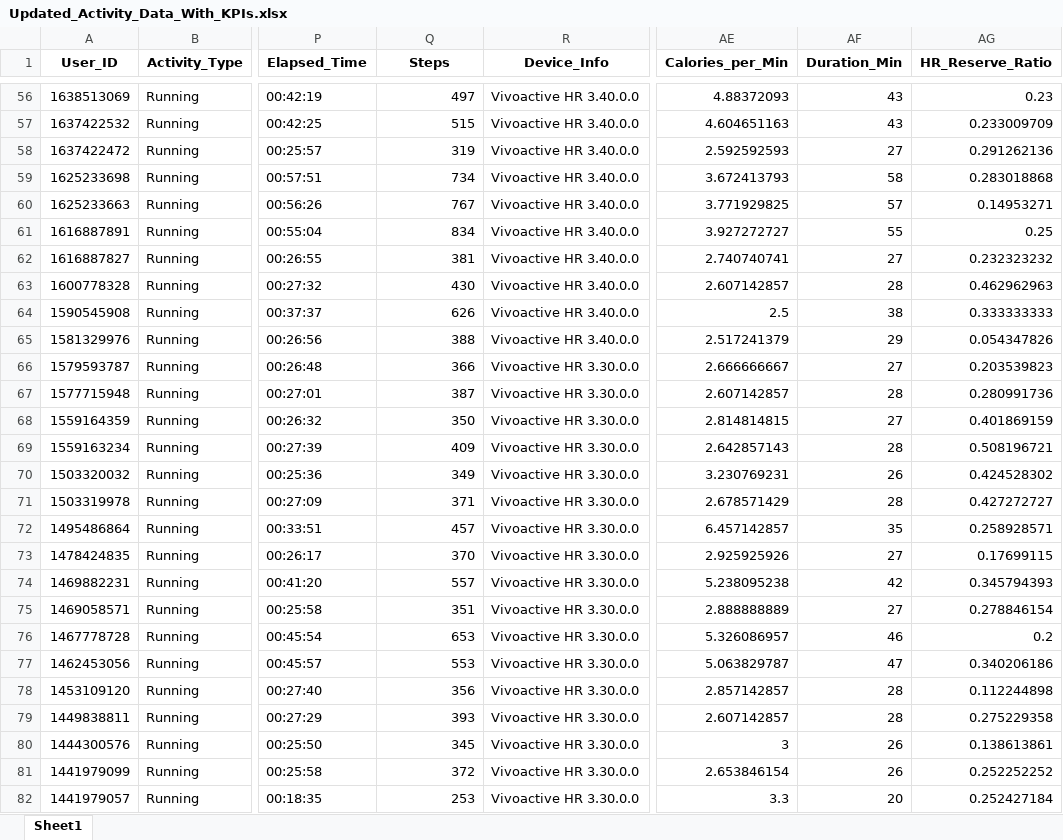
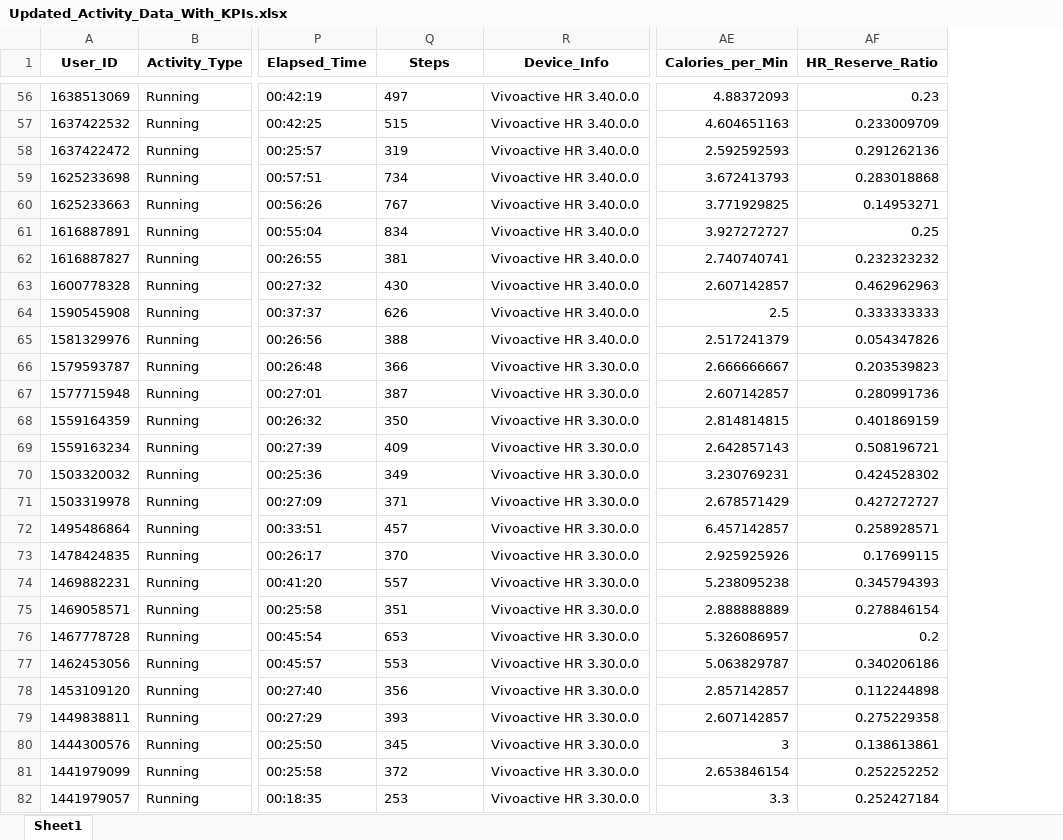
Before and after one commit to srihariichandran/Capstone-All-Activities-analysed, an Excel workbook: Updated_Activity_Data_With_KPIs.xlsx, sheet Sheet1, drawn as a sheet; only a part is shown, gaps mark what is left out; values as stored, in another font and other column widths than the file's, no borders; the diff covers the shown part only; the diff names each change by its address in the sheet, - before the commit and + after, or states it on an @@ line.

```diff
--- a/Updated_Activity_Data_With_KPIs.xlsx (sheet Sheet1)
+++ b/Updated_Activity_Data_With_KPIs.xlsx (sheet Sheet1)
-column AF (Duration_Min), rows 56-82: 43 | 43 | 27 | 58 | 57 | 55 | 27 | 28 | 38 | 29 | 27 | 28 | 27 | 28 | 26 | 28 | 35 | 27 | 42 | 27 | 46 | 47 | 28 | 28 | 26 | 26 | 20
-Q56:Q82 alignment: right
+Q56:Q82 alignment: left
```
Also changed, not shown: 4 edited cells and cell formats elsewhere in this sheet, ImprovedData_FullKPI.xlsx, 13 other files.
